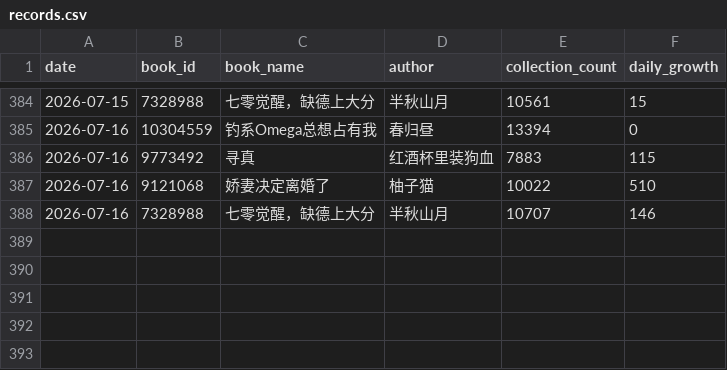
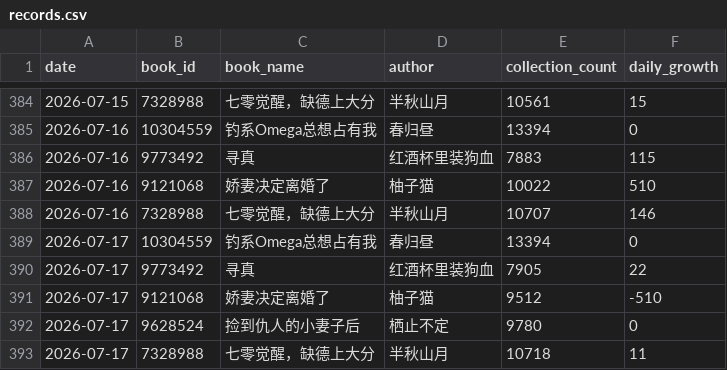
Before and after one commit to Rita1128/jjwxc-monitor, a CSV file: data/records.csv, drawn as a sheet; only a part is shown, gaps mark what is left out; the diff names each change by its address in the sheet, - before the commit and + after, or states it on an @@ line.

```diff
--- a/data/records.csv
+++ b/data/records.csv
+row 389: 2026-07-17 | 10304559 | 钓系Omega总想占有我 | 春归昼 | 13394 | 0
+row 390: 2026-07-17 | 9773492 | 寻真 | 红酒杯里装狗血 | 7905 | 22
+row 391: 2026-07-17 | 9121068 | 娇妻决定离婚了 | 柚子猫 | 9512 | -510
+row 392: 2026-07-17 | 9628524 | 捡到仇人的小妻子后 | 栖止不定 | 9780 | 0
+row 393: 2026-07-17 | 7328988 | 七零觉醒，缺德上大分 | 半秋山月 | 10718 | 11
```
